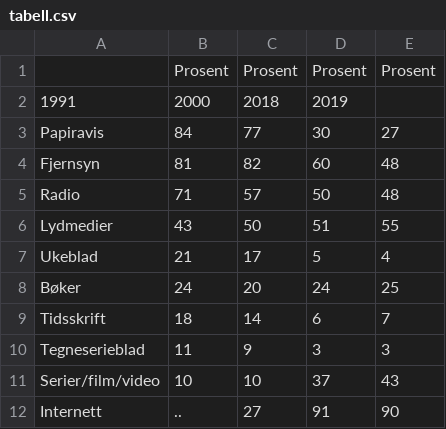
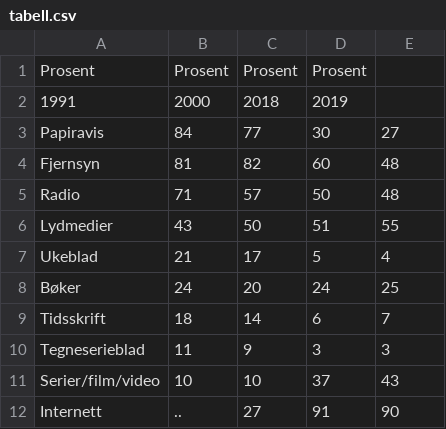
Before and after one commit to asborv/asborv.github.io, a CSV file: tabell.csv, drawn as a sheet.

Commit message:
📈 Lasta ned csv frå SSB

```diff
--- a/tabell.csv
+++ b/tabell.csv
@@ -1,2 +1,2 @@
-;Prosent;Prosent;Prosent;Prosent;
+Prosent;Prosent;Prosent;Prosent;
 1991;2000;2018;2019;
```
